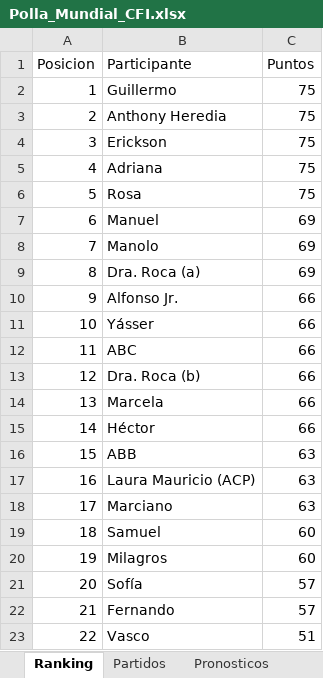
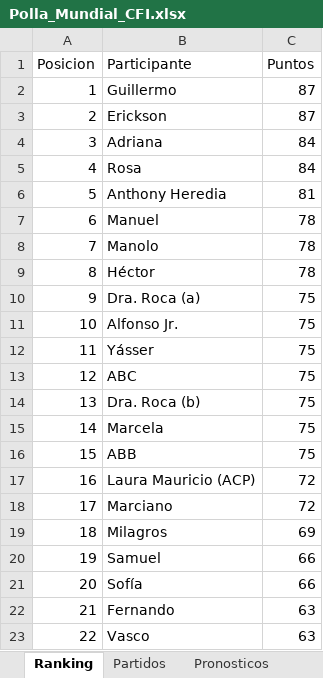
Before and after one commit to gonzalesdiego2511-jpg/DAGA, an Excel workbook: Polla_Mundial_CFI.xlsx, sheet Ranking, drawn as a sheet; values as stored, in another font and other column widths than the file's, no borders; the diff names each change by its address in the sheet, - before the commit and + after, or states it on an @@ line.

```diff
--- a/Polla_Mundial_CFI.xlsx (sheet Ranking)
+++ b/Polla_Mundial_CFI.xlsx (sheet Ranking)
-C2:C3 (Puntos): 75
+C2:C3 (Puntos): 87
-B3 (Participante): Anthony Heredia
+B3 (Participante): Erickson
-B4 (Participante): Erickson
+B4 (Participante): Adriana
-C4:C5 (Puntos): 75
+C4:C5 (Puntos): 84
-B5 (Participante): Adriana
+B5 (Participante): Rosa
-B6 (Participante): Rosa
+B6 (Participante): Anthony Heredia
-C6 (Puntos): 75
+C6 (Puntos): 81
-C7:C9 (Puntos): 69
+C7:C9 (Puntos): 78
-B9 (Participante): Dra. Roca (a)
+B9 (Participante): Héctor
-B10 (Participante): Alfonso Jr.
+B10 (Participante): Dra. Roca (a)
-C10:C15 (Puntos): 66
+C10:C15 (Puntos): 75
-B11 (Participante): Yásser
+B11 (Participante): Alfonso Jr.
-B12 (Participante): ABC
+B12 (Participante): Yásser
-B13 (Participante): Dra. Roca (b)
+B13 (Participante): ABC
-B14 (Participante): Marcela
+B14 (Participante): Dra. Roca (b)
-B15 (Participante): Héctor
+B15 (Participante): Marcela
-C16 (Puntos): 63
+C16 (Puntos): 75
-C17:C18 (Puntos): 63
+C17:C18 (Puntos): 72
-B19 (Participante): Samuel
+B19 (Participante): Milagros
-C19 (Puntos): 60
+C19 (Puntos): 69
-B20 (Participante): Milagros
+B20 (Participante): Samuel
-C20 (Puntos): 60
+C20 (Puntos): 66
-C21 (Puntos): 57
+C21 (Puntos): 66
-C22 (Puntos): 57
+C22 (Puntos): 63
-C23 (Puntos): 51
+C23 (Puntos): 63
```
Also changed, not shown: sheet Pronosticos.
